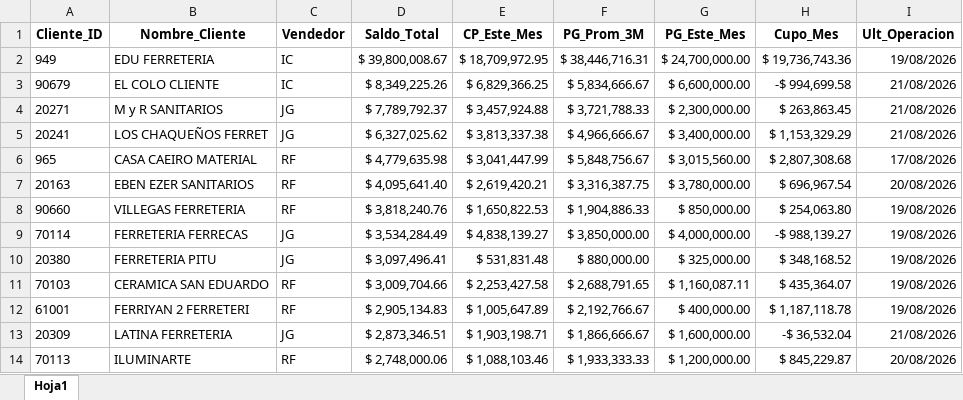
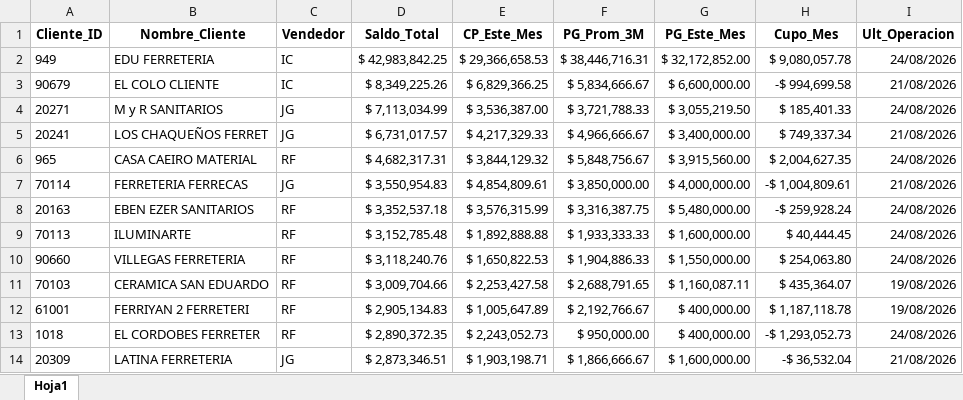
Before and after one commit to ferremax-cat/pinterest-f, an Excel workbook: excel/clientes_finanzas.xlsx, sheet Hoja1, drawn as a sheet; only a part is shown; values as stored, in another font and other column widths than the file's, no borders; removed rows and columns are numbered as before the commit, all else as after; the diff covers the shown part only; the diff names each change by its address in the sheet, - before the commit and + after, or states it on an @@ line.

```diff
--- a/excel/clientes_finanzas.xlsx (sheet Hoja1)
+++ b/excel/clientes_finanzas.xlsx (sheet Hoja1)
-D2 (Saldo_Total): $ 39,800,008.67
+D2 (Saldo_Total): $ 42,983,842.25
-E2 (CP_Este_Mes): $ 18,709,972.95
+E2 (CP_Este_Mes): $ 29,366,658.53
-G2 (PG_Este_Mes): $ 24,700,000.00
+G2 (PG_Este_Mes): $ 32,172,852.00
-H2 (Cupo_Mes): $ 19,736,743.36
+H2 (Cupo_Mes): $ 9,080,057.78
-I2 (Ult_Operacion): 19/08/2026
+I2 (Ult_Operacion): 24/08/2026
-D4 (Saldo_Total): $ 7,789,792.37
+D4 (Saldo_Total): $ 7,113,034.99
-E4 (CP_Este_Mes): $ 3,457,924.88
+E4 (CP_Este_Mes): $ 3,536,387.00
-G4 (PG_Este_Mes): $ 2,300,000.00
+G4 (PG_Este_Mes): $ 3,055,219.50
-H4 (Cupo_Mes): $ 263,863.45
+H4 (Cupo_Mes): $ 185,401.33
-I4 (Ult_Operacion): 21/08/2026
+I4 (Ult_Operacion): 24/08/2026
-D5 (Saldo_Total): $ 6,327,025.62
+D5 (Saldo_Total): $ 6,731,017.57
-E5 (CP_Este_Mes): $ 3,813,337.38
+E5 (CP_Este_Mes): $ 4,217,329.33
-H5 (Cupo_Mes): $ 1,153,329.29
+H5 (Cupo_Mes): $ 749,337.34
-D6 (Saldo_Total): $ 4,779,635.98
+D6 (Saldo_Total): $ 4,682,317.31
-E6 (CP_Este_Mes): $ 3,041,447.99
+E6 (CP_Este_Mes): $ 3,844,129.32
-G6 (PG_Este_Mes): $ 3,015,560.00
+G6 (PG_Este_Mes): $ 3,915,560.00
-H6 (Cupo_Mes): $ 2,807,308.68
+H6 (Cupo_Mes): $ 2,004,627.35
-I6 (Ult_Operacion): 17/08/2026
+I6 (Ult_Operacion): 24/08/2026
+row 7: 70114 | FERRETERIA FERRECAS | JG | $ 3,550,954.83 | $ 4,854,809.61 | $ 3,850,000.00 | $ 4,000,000.00 | -$ 1,004,809.61 | 21/08/2026
-D8 (Saldo_Total): $ 4,095,641.40
+D8 (Saldo_Total): $ 3,352,537.18
-E8 (CP_Este_Mes): $ 2,619,420.21
+E8 (CP_Este_Mes): $ 3,576,315.99
-G8 (PG_Este_Mes): $ 3,780,000.00
+G8 (PG_Este_Mes): $ 5,480,000.00
-H8 (Cupo_Mes): $ 696,967.54
+H8 (Cupo_Mes): -$ 259,928.24
-I8 (Ult_Operacion): 20/08/2026
+I8 (Ult_Operacion): 24/08/2026
+row 9: 70113 | ILUMINARTE | RF | $ 3,152,785.48 | $ 1,892,888.88 | $ 1,933,333.33 | $ 1,600,000.00 | $ 40,444.45 | 24/08/2026
-D10 (Saldo_Total): $ 3,818,240.76
+D10 (Saldo_Total): $ 3,118,240.76
-G10 (PG_Este_Mes): $ 850,000.00
+G10 (PG_Este_Mes): $ 1,550,000.00
-I10 (Ult_Operacion): 19/08/2026
+I10 (Ult_Operacion): 24/08/2026
-row 9: 70114 | FERRETERIA FERRECAS | JG | $ 3,534,284.49 | $ 4,838,139.27 | $ 3,850,000.00 | $ 4,000,000.00 | -$ 988,139.27 | 19/08/2026
-row 10: 20380 | FERRETERIA PITU | JG | $ 3,097,496.41 | $ 531,831.48 | $ 880,000.00 | $ 325,000.00 | $ 348,168.52 | 19/08/2026
+row 13: 1018 | EL CORDOBES FERRETER | RF | $ 2,890,372.35 | $ 2,243,052.73 | $ 950,000.00 | $ 400,000.00 | -$ 1,293,052.73 | 24/08/2026
-row 14: 70113 | ILUMINARTE | RF | $ 2,748,000.06 | $ 1,088,103.46 | $ 1,933,333.33 | $ 1,200,000.00 | $ 845,229.87 | 20/08/2026
```
Also changed, not shown: 94 added rows, 90 removed rows, 49 moved rows and 52 edited cells elsewhere in this sheet, 1 other file.
